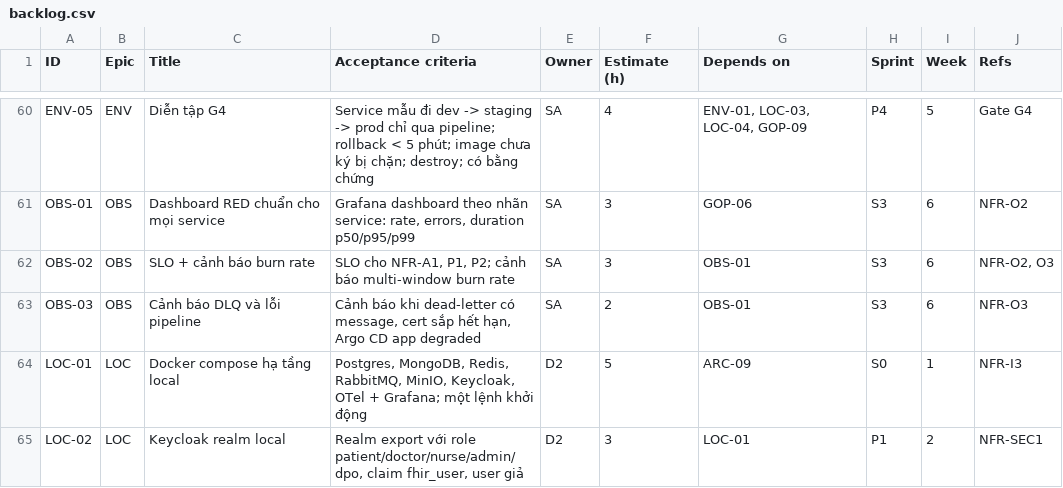
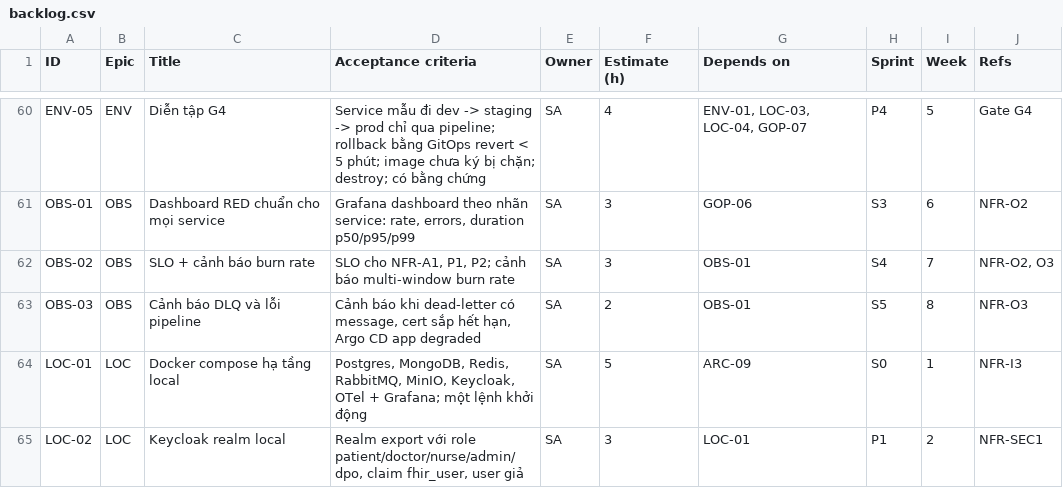
Before and after one commit to viethung12062005/smart-hospital-platform, a CSV file: docs/05-plan/backlog.csv, drawn as a sheet; only a part is shown, gaps mark what is left out; the diff covers the shown part only; the diff names each change by its address in the sheet, - before the commit and + after, or states it on an @@ line.

Commit message:
Assign all non-logic work to the architect/DevOps role and rebalance
Developers now own business logic and its tests only; scaffolding,
pipelines, Helm, local environments, gateway, observability, load
tests and backup drills move to the SA role. Platform tasks are
spread over weeks 2-8 so nothing blocks developers and dependencies
stay ordered.

```diff
--- a/docs/05-plan/backlog.csv
+++ b/docs/05-plan/backlog.csv
-D60 (Acceptance criteria): …pipeline; rollback < 5…
+D60 (Acceptance criteria): …pipeline; rollback bằng GitOps revert < 5…
-G60 (Depends on): ENV-01, LOC-03, LOC-04, GOP-09
+G60 (Depends on): ENV-01, LOC-03, LOC-04, GOP-07
-H62 (Sprint): S3
+H62 (Sprint): S4
-I62 (Week): 6
+I62 (Week): 7
-H63 (Sprint): S3
+H63 (Sprint): S5
-I63 (Week): 6
+I63 (Week): 8
-E64:E65 (Owner): D2
+E64:E65 (Owner): SA
```
Also changed, not shown: 72 edited cells elsewhere in this file, 3 other files.
